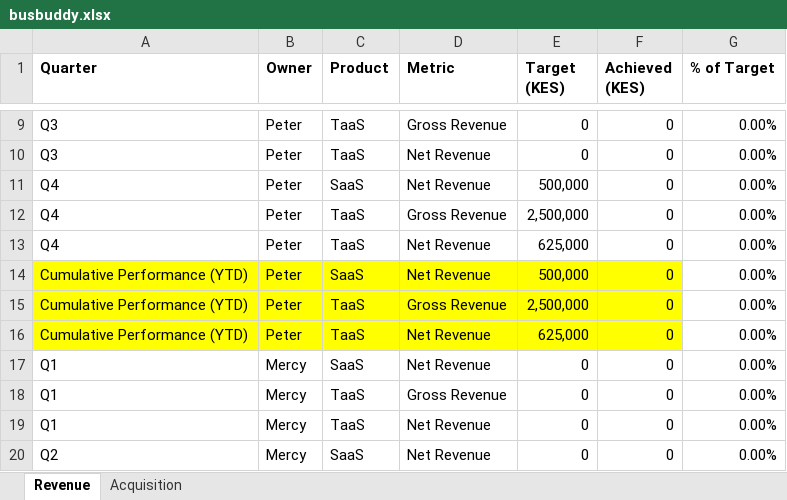
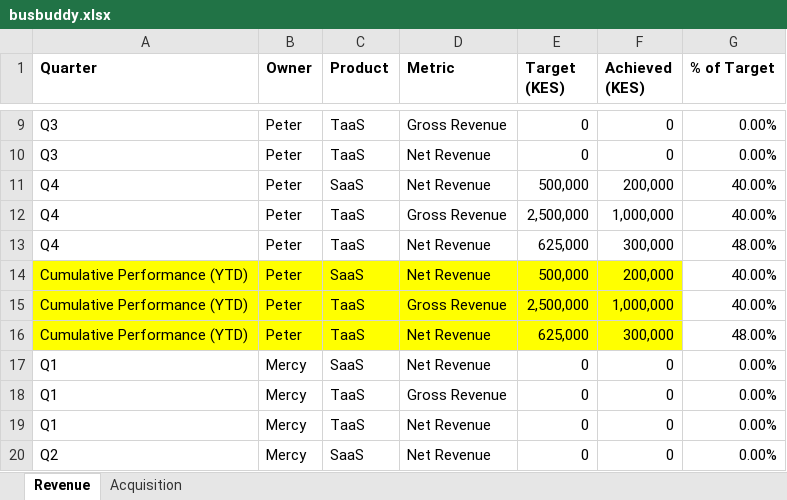
Before and after one commit to Phil7799/busbuddy, an Excel workbook: busbuddy.xlsx, sheet Revenue, drawn as a sheet; only a part is shown, gaps mark what is left out; values as stored, in another font and other column widths than the file's, no borders; the diff names each change by its address in the sheet, - before the commit and + after, or states it on an @@ line.

```diff
--- a/busbuddy.xlsx (sheet Revenue)
+++ b/busbuddy.xlsx (sheet Revenue)
-F11 (Achieved (KES)): 0
+F11 (Achieved (KES)): 200,000
-G11:G12 (% of Target): 0.00%
+G11:G12 (% of Target): 40.00%
-F12 (Achieved (KES)): 0
+F12 (Achieved (KES)): 1,000,000
-F13 (Achieved (KES)): 0
+F13 (Achieved (KES)): 300,000
-G13 (% of Target): 0.00%
+G13 (% of Target): 48.00%
-F14 (Achieved (KES)): 0
+F14 (Achieved (KES)): 200,000
-G14:G15 (% of Target): 0.00%
+G14:G15 (% of Target): 40.00%
-F15 (Achieved (KES)): 0
+F15 (Achieved (KES)): 1,000,000
-F16 (Achieved (KES)): 0
+F16 (Achieved (KES)): 300,000
-G16 (% of Target): 0.00%
+G16 (% of Target): 48.00%
```
Also changed, not shown: sheet Acquisition.
